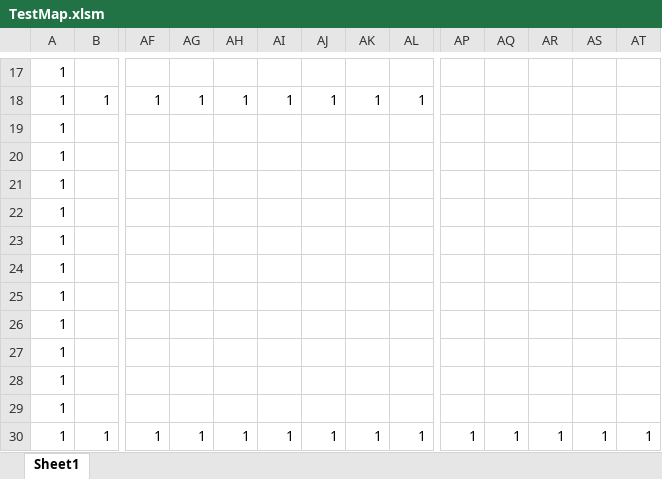
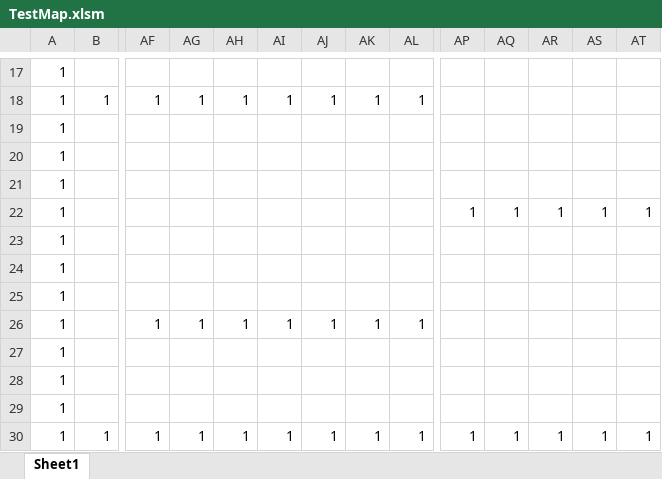
Before and after one commit to ShizukiONI/Shadow-Light, an Excel workbook: 1年生_２Dゲーム_鬼武静輝/Project/Resource/TestMap.xlsm, sheet Sheet1, drawn as a sheet; only a part is shown, gaps mark what is left out; values as stored, in another font and other column widths than the file's, no borders; charts and pictures and conditional formats not drawn; removed rows and columns are numbered as before the commit, all else as after; rows hold the shown columns only; the diff names each change by its address in the sheet, - before the commit and + after, or states it on an @@ line.

```diff
--- a/1年生_２Dゲーム_鬼武静輝/Project/Resource/TestMap.xlsm (sheet Sheet1)
+++ b/1年生_２Dゲーム_鬼武静輝/Project/Resource/TestMap.xlsm (sheet Sheet1)
+row 22: 1 |  |  |  |  |  |  |  |  | 1 | 1 | 1 | 1 | 1
-row 24: 1
-row 25: 1
-row 26: 1
+row 25: 1
+row 26: 1 |  | 1 | 1 | 1 | 1 | 1 | 1 | 1
```
Also changed, not shown: charts or pictures, 4 other files.
